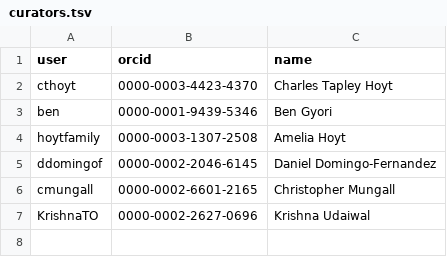
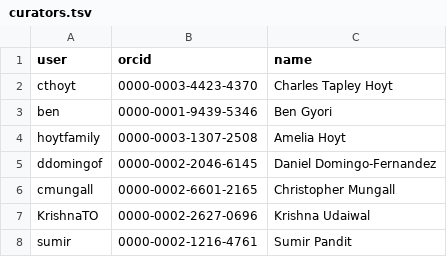
Before and after one commit to biopragmatics/biomappings, a TSV file: src/biomappings/resources/curators.tsv, drawn as a sheet; the diff names each change by its address in the sheet, - before the commit and + after, or states it on an @@ line.

```diff
--- a/src/biomappings/resources/curators.tsv
+++ b/src/biomappings/resources/curators.tsv
+row 8: sumir | 0000-0002-1216-4761 | Sumir Pandit
```
Also changed, not shown: src/biomappings/resources/incorrect.tsv.
